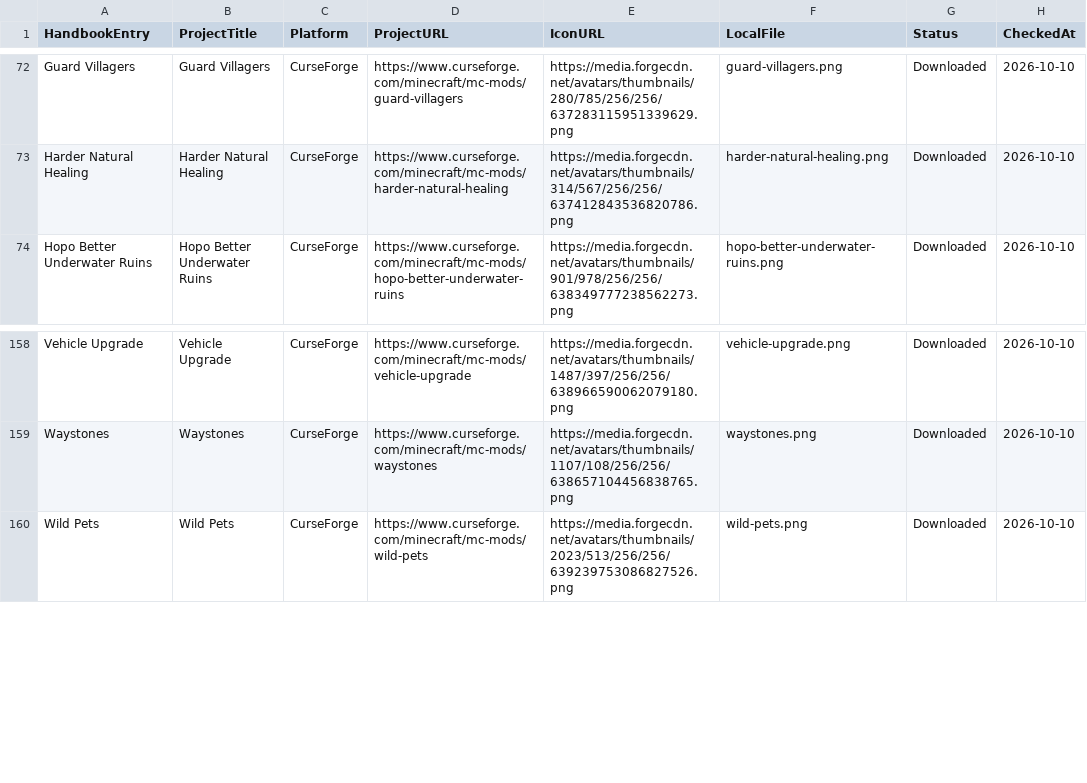
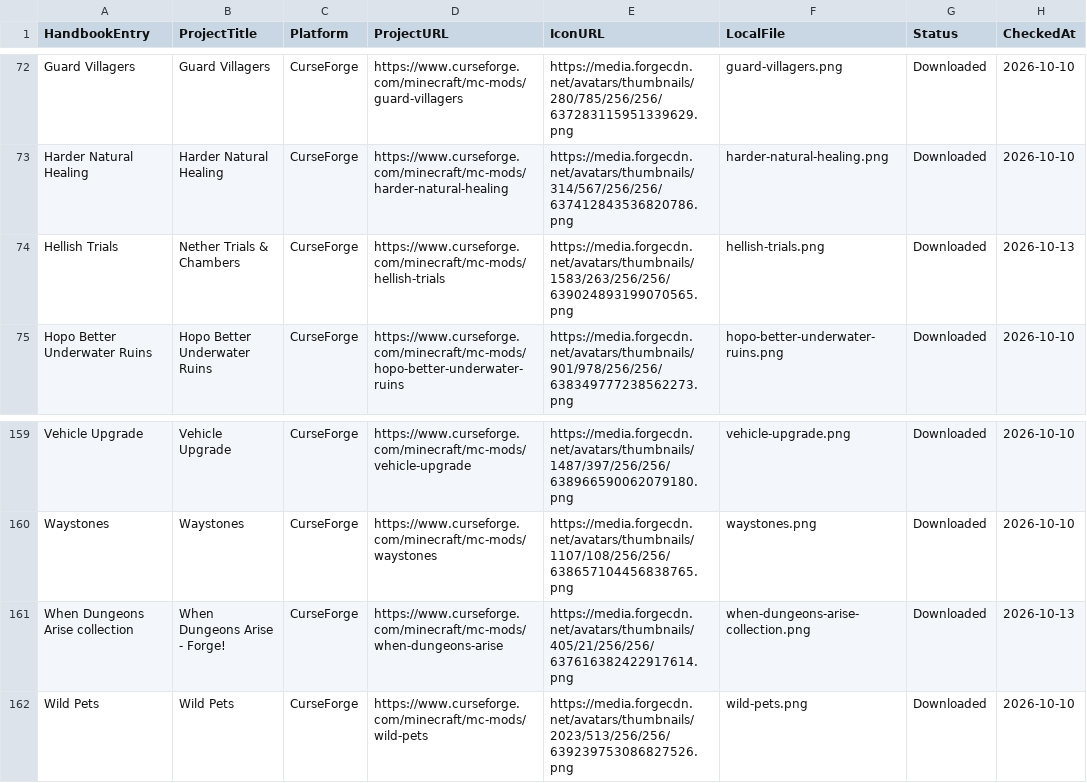
Before and after one commit to Valhaimerd/mods-server, a CSV file: docs/assets/mod-icons/manifest.csv, drawn as a sheet; only a part is shown, gaps mark what is left out.

Commit message:
Document new dungeon mods in player handbook

```diff
--- a/docs/assets/mod-icons/manifest.csv
+++ b/docs/assets/mod-icons/manifest.csv
@@ -73,2 +73,3 @@ Guard Villagers,Guard Villagers,CurseForge,https://www.curseforge.com/minecraft/
 Harder Natural Healing,Harder Natural Healing,CurseForge,https://www.curseforge.com/minecraft/mc-mods/harder-natural-healing,https://media.forgecdn.net/avatars/thumbnails/314/567/256/256/637412843536820786.png,harder-natural-healing.png,Downloaded,2026-10-10
+Hellish Trials,Nether Trials & Chambers,CurseForge,https://www.curseforge.com/minecraft/mc-mods/hellish-trials,https://media.forgecdn.net/avatars/thumbnails/1583/263/256/256/639024893199070565.png,hellish-trials.png,Downloaded,2026-10-13
 Hopo Better Underwater Ruins,Hopo Better Underwater Ruins,CurseForge,https://www.curseforge.com/minecraft/mc-mods/hopo-better-underwater-ruins,https://media.forgecdn.net/avatars/thumbnails/901/978/256/256/638349777238562273.png,hopo-better-underwater-ruins.png,Downloaded,2026-10-10
@@ -159,2 +160,3 @@ Vehicle Upgrade,Vehicle Upgrade,CurseForge,https://www.curseforge.com/minecraft/
 Waystones,Waystones,CurseForge,https://www.curseforge.com/minecraft/mc-mods/waystones,https://media.forgecdn.net/avatars/thumbnails/1107/108/256/256/638657104456838765.png,waystones.png,Downloaded,2026-10-10
+When Dungeons Arise collection,When Dungeons Arise - Forge!,CurseForge,https://www.curseforge.com/minecraft/mc-mods/when-dungeons-arise,https://media.forgecdn.net/avatars/thumbnails/405/21/256/256/637616382422917614.png,when-dungeons-arise-collection.png,Downloaded,2026-10-13
 Wild Pets,Wild Pets,CurseForge,https://www.curseforge.com/minecraft/mc-mods/wild-pets,https://media.forgecdn.net/avatars/thumbnails/2023/513/256/256/639239753086827526.png,wild-pets.png,Downloaded,2026-10-10
```
Also changed, not shown: 7 other files.
